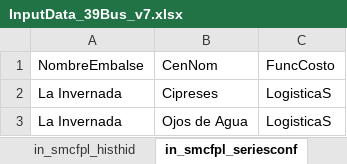
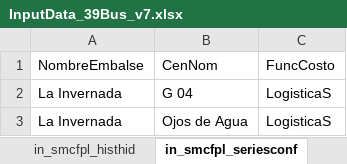
Before and after one commit to TraxidusWolf/SMCFPL, an Excel workbook: InputData/InputData_39Bus_v7.xlsx, sheet in_smcfpl_seriesconf, drawn as a sheet; values as stored, in another font and other column widths than the file's, no borders; the diff names each change by its address in the sheet, - before the commit and + after, or states it on an @@ line.

Commit message:
input, redispatch calculation, generators and logger modifications
Adapted seriesconf sheet of input data to validation system. Added class variable of expected cases to execute. Changed increased extra adde power percent on redispatch congestion from 5% to 12% for better resutls. New method to redispatch. Distribute all power simultáneously across generators. python generators (single copy per case) used intead of dict for every one on core_calc. Fixed exception catch on core_calc due to intra_congestion. Added multiple logger files, one stdout, other only intracongestions logger file. This last overwrites it self every run. Added log files to gitignore file.

```diff
--- a/InputData/InputData_39Bus_v7.xlsx (sheet in_smcfpl_seriesconf)
+++ b/InputData/InputData_39Bus_v7.xlsx (sheet in_smcfpl_seriesconf)
-B2: Cipreses
+B2: G 04
```
Also changed, not shown: 12 other files.
